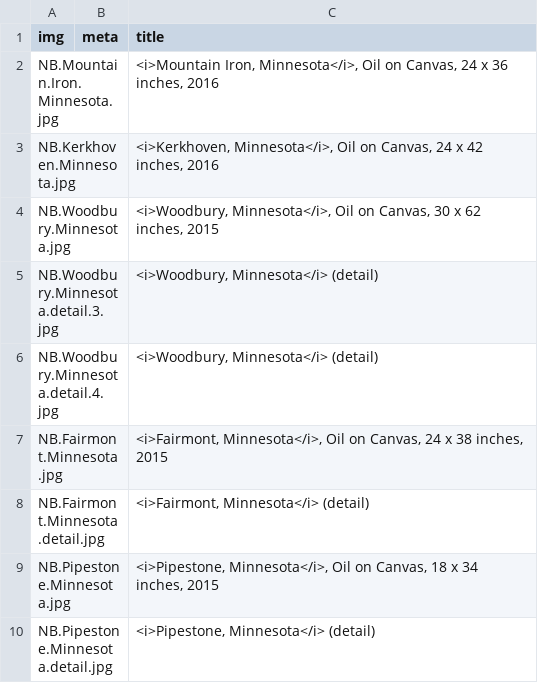
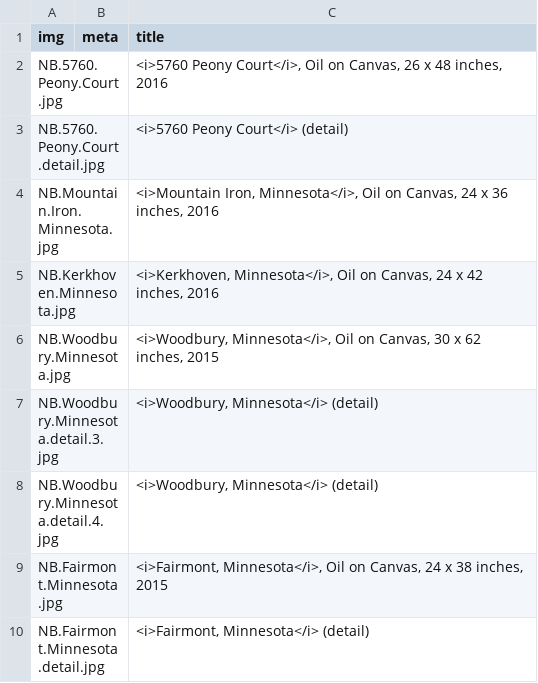
Before and after one commit to jeffhargarten/nateburbeck, a CSV file: paintings/gallery.csv, drawn as a sheet; only a part is shown; the shorter side is filled out with more unchanged rows.

Commit message:
Update gallery.csv

```diff
--- a/paintings/gallery.csv
+++ b/paintings/gallery.csv
@@ -1,2 +1,4 @@
 img,meta,title
+NB.5760.Peony.Court.jpg,,"<i>5760 Peony Court</i>, Oil on Canvas, 26 x 48 inches, 2016"
+NB.5760.Peony.Court.detail.jpg,,"<i>5760 Peony Court</i> (detail)"
 NB.Mountain.Iron.Minnesota.jpg,,"<i>Mountain Iron, Minnesota</i>, Oil on Canvas, 24 x 36 inches, 2016"
```
